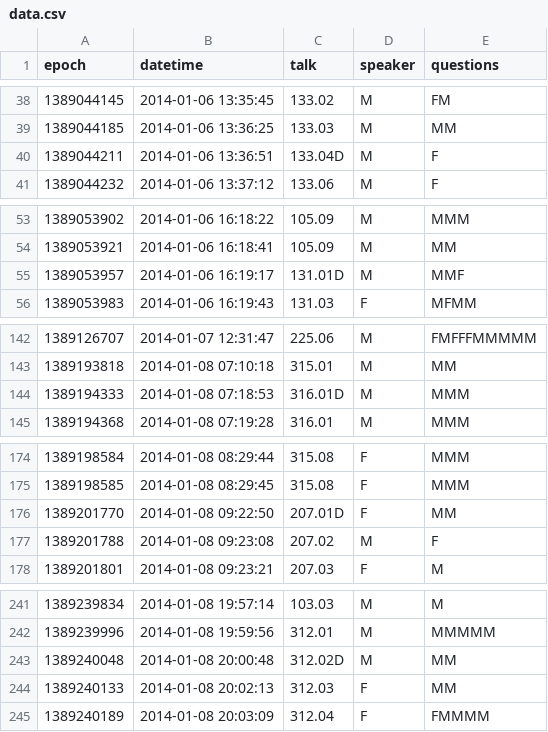
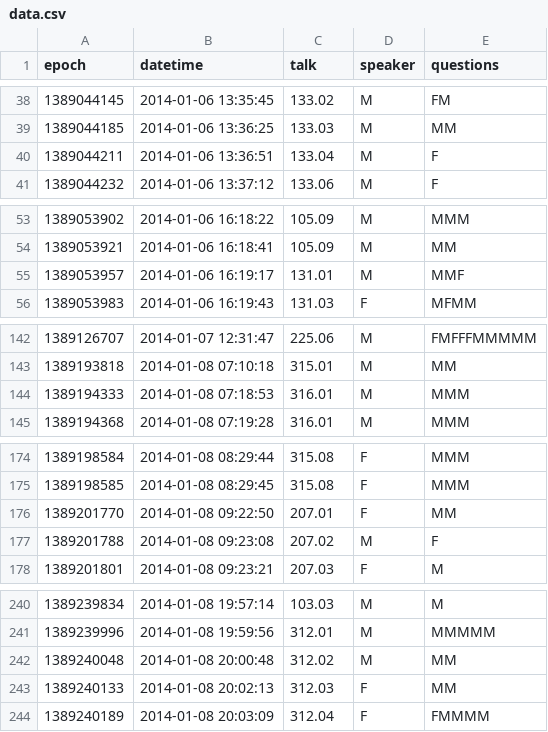
Before and after one commit to astronomeralex/aas-gender-talks, a CSV file: data.csv, drawn as a sheet; only a part is shown, gaps mark what is left out; the diff covers the shown part only.

```diff
--- a/data.csv
+++ b/data.csv
@@ -39,3 +39,3 @@ epoch,datetime,talk,speaker,questions
 1389044185,2014-01-06 13:36:25,133.03,M,MM
-1389044211,2014-01-06 13:36:51,133.04D,M,F
+1389044211,2014-01-06 13:36:51,133.04,M,F
 1389044232,2014-01-06 13:37:12,133.06,M,F
@@ -54,3 +54,3 @@ epoch,datetime,talk,speaker,questions
 1389053921,2014-01-06 16:18:41,105.09,M,MM
-1389053957,2014-01-06 16:19:17,131.01D,M,MMF
+1389053957,2014-01-06 16:19:17,131.01,M,MMF
 1389053983,2014-01-06 16:19:43,131.03,F,MFMM
@@ -143,3 +143,3 @@ epoch,datetime,talk,speaker,questions
 1389193818,2014-01-08 07:10:18,315.01,M,MM
-1389194333,2014-01-08 07:18:53,316.01D,M,MMM
+1389194333,2014-01-08 07:18:53,316.01,M,MMM
 1389194368,2014-01-08 07:19:28,316.01,M,MMM
@@ -175,3 +175,3 @@ epoch,datetime,talk,speaker,questions
 1389198585,2014-01-08 08:29:45,315.08,F,MMM
-1389201770,2014-01-08 09:22:50,207.01D,F,MM
+1389201770,2014-01-08 09:22:50,207.01,F,MM
 1389201788,2014-01-08 09:23:08,207.02,M,F
@@ -242,3 +241,3 @@ epoch,datetime,talk,speaker,questions
 1389239996,2014-01-08 19:59:56,312.01,M,MMMMM
-1389240048,2014-01-08 20:00:48,312.02D,M,MM
+1389240048,2014-01-08 20:00:48,312.02,M,MM
 1389240133,2014-01-08 20:02:13,312.03,F,MM
```
Also changed, not shown: 20 added rows, 4 removed rows and 14 edited cells elsewhere in this file.
